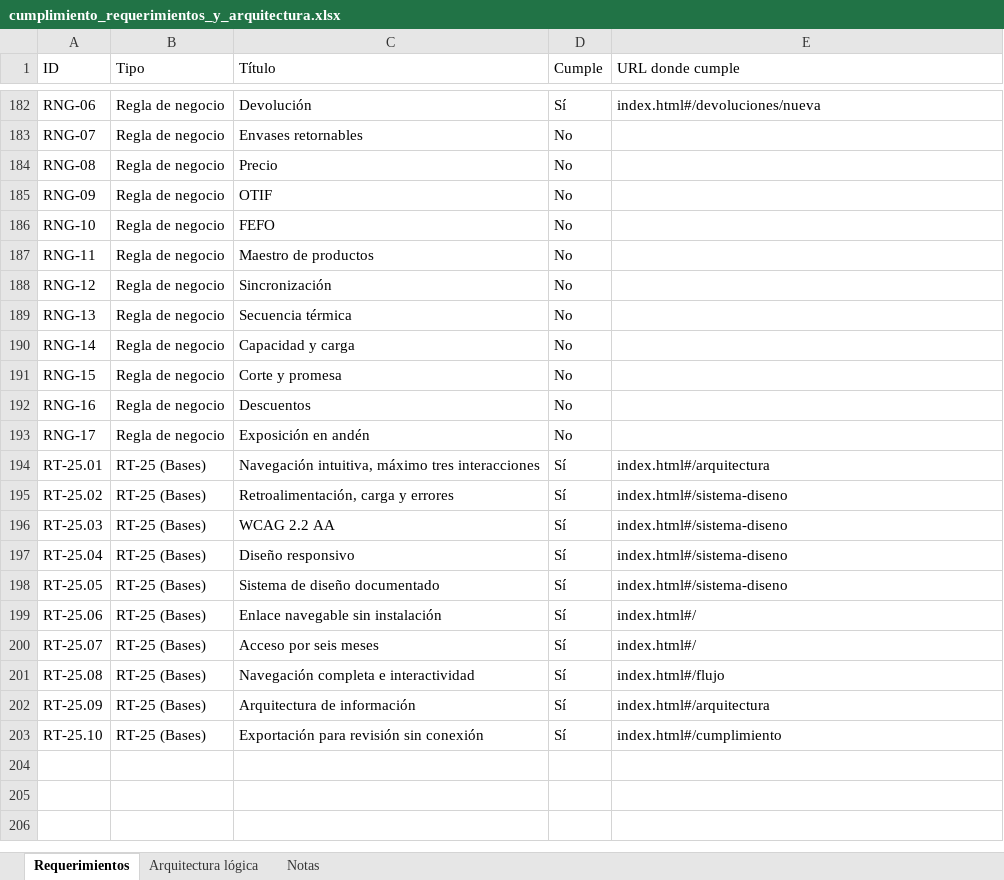
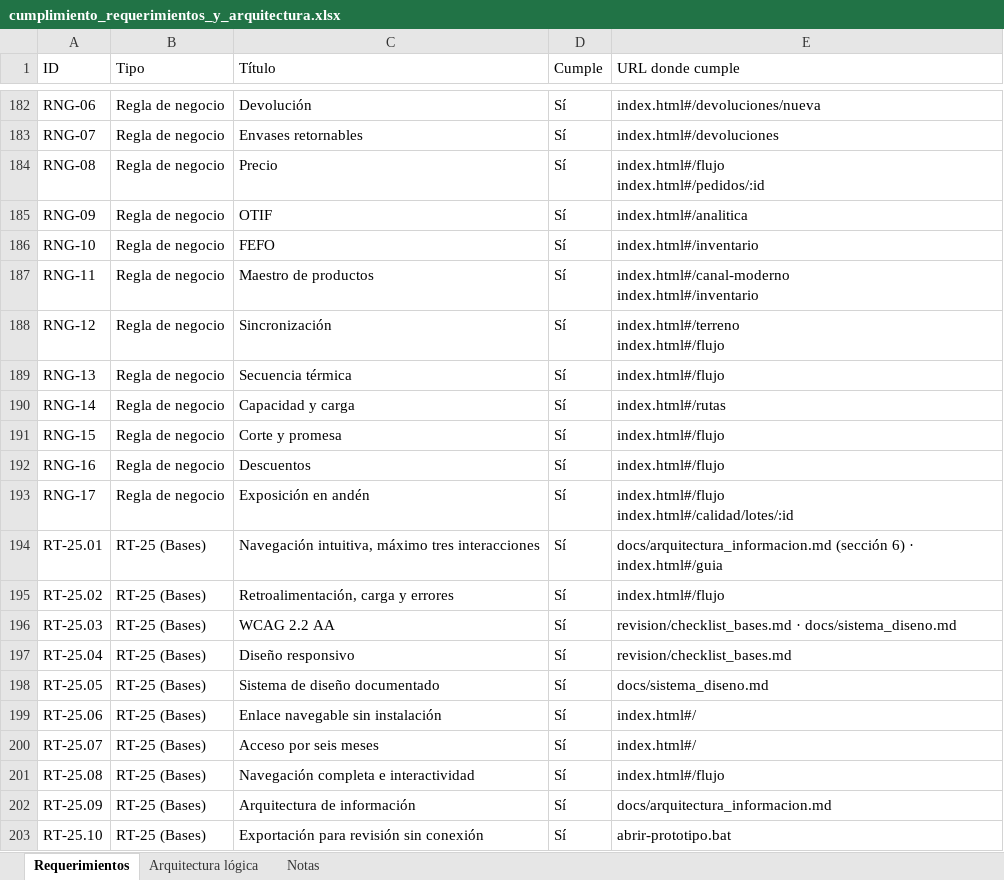
Before and after one commit to PatricioH315/LafroX, an Excel workbook: docs/cumplimiento_requerimientos_y_arquitectura.xlsx, sheet Requerimientos, drawn as a sheet; only a part is shown, gaps mark what is left out; values as stored, in another font and other column widths than the file's, no cell formats; conditional formats not drawn; ↵ is a line break in a cell; the diff covers the shown part only; the diff names each change by its address in the sheet, - before the commit and + after, or states it on an @@ line.

Commit message:
feat: complete priority 3 and final prototype review
- Client inactivity logout, simulated advanced signature, JSON export, drafts and light portal
- Regenerate traceability workbook, matrix and checklists with verification scripts
- Fix immediate logout for sessions without timestamp
- Replace workbook links to retired documentation screens
- Fix contrast of pressed chip count and empty rating star

```diff
--- a/docs/cumplimiento_requerimientos_y_arquitectura.xlsx (sheet Requerimientos)
+++ b/docs/cumplimiento_requerimientos_y_arquitectura.xlsx (sheet Requerimientos)
-D183:D193 (Cumple): No
+D183:D193 (Cumple): Sí
-E183 (URL donde cumple): (empty)
+E183 (URL donde cumple): index.html#/devoluciones
-E184 (URL donde cumple): (empty)
+E184 (URL donde cumple): index.html#/flujo ↵ index.html#/pedidos/:id
-E185 (URL donde cumple): (empty)
+E185 (URL donde cumple): index.html#/analitica
-E186 (URL donde cumple): (empty)
+E186 (URL donde cumple): index.html#/inventario
-E187 (URL donde cumple): (empty)
+E187 (URL donde cumple): index.html#/canal-moderno ↵ index.html#/inventario
-E188 (URL donde cumple): (empty)
+E188 (URL donde cumple): index.html#/terreno ↵ index.html#/flujo
-E189 (URL donde cumple): (empty)
+E189 (URL donde cumple): index.html#/flujo
-E190 (URL donde cumple): (empty)
+E190 (URL donde cumple): index.html#/rutas
-E191:E192 (URL donde cumple): (empty)
+E191:E192 (URL donde cumple): index.html#/flujo
-E193 (URL donde cumple): (empty)
+E193 (URL donde cumple): index.html#/flujo ↵ index.html#/calidad/lotes/:id
-E194 (URL donde cumple): index.html#/arquitectura
+E194 (URL donde cumple): docs/arquitectura_informacion.md (sección 6) · index.html#/guia
-E195 (URL donde cumple): index.html#/sistema-diseno
+E195 (URL donde cumple): index.html#/flujo
-E196 (URL donde cumple): index.html#/sistema-diseno
+E196 (URL donde cumple): revision/checklist_bases.md · docs/sistema_diseno.md
-E197 (URL donde cumple): index.html#/sistema-diseno
+E197 (URL donde cumple): revision/checklist_bases.md
-E198 (URL donde cumple): index.html#/sistema-diseno
+E198 (URL donde cumple): docs/sistema_diseno.md
-E202 (URL donde cumple): index.html#/arquitectura
+E202 (URL donde cumple): docs/arquitectura_informacion.md
-E203 (URL donde cumple): index.html#/cumplimiento
+E203 (URL donde cumple): abrir-prototipo.bat
```
Also changed, not shown: 120 edited cells elsewhere in this sheet, sheet Arquitectura lógica, sheet Notas, cell formats, 20 other files.
